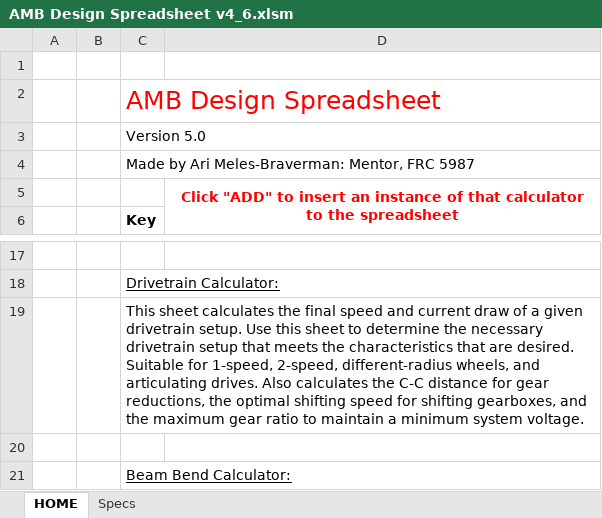
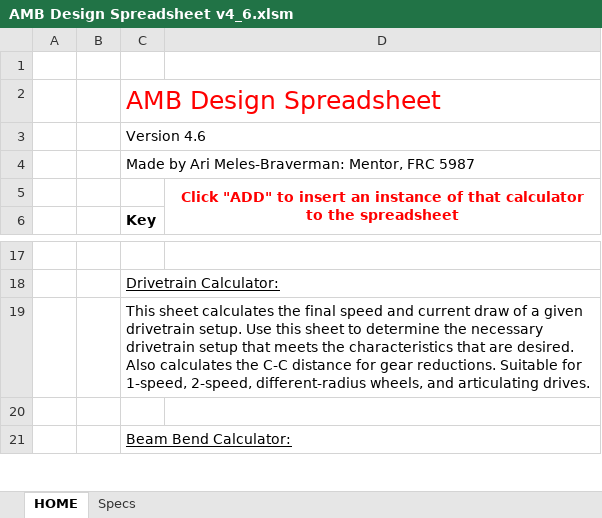
Before and after one commit to arimb/AMB_Design_Spreadsheet, an Excel workbook: AMB Design Spreadsheet v4_6.xlsm, sheet HOME, drawn as a sheet; only a part is shown, gaps mark what is left out; values as stored, in another font and other column widths than the file's, no borders; charts and pictures not drawn; the diff names each change by its address in the sheet, - before the commit and + after, or states it on an @@ line.

```diff
--- a/AMB Design Spreadsheet v4_6.xlsm (sheet HOME)
+++ b/AMB Design Spreadsheet v4_6.xlsm (sheet HOME)
-C3: Version 5.0
+C3: Version 4.6
-C19: …are desired. Suitable for 1-speed, 2-speed, different-radius wheels, and articulating drives. Also calculates the C-C distance for gear reductions, the optimal shifting speed for shifting gearboxes, and the maximum gear ratio to maintain a minimum system voltage.
+C19: …are desired. Also calculates the C-C distance for gear reductions. Suitable for 1-speed, 2-speed, different-radius wheels, and articulating drives.
```
Also changed, not shown: charts or pictures, 1 other file.
